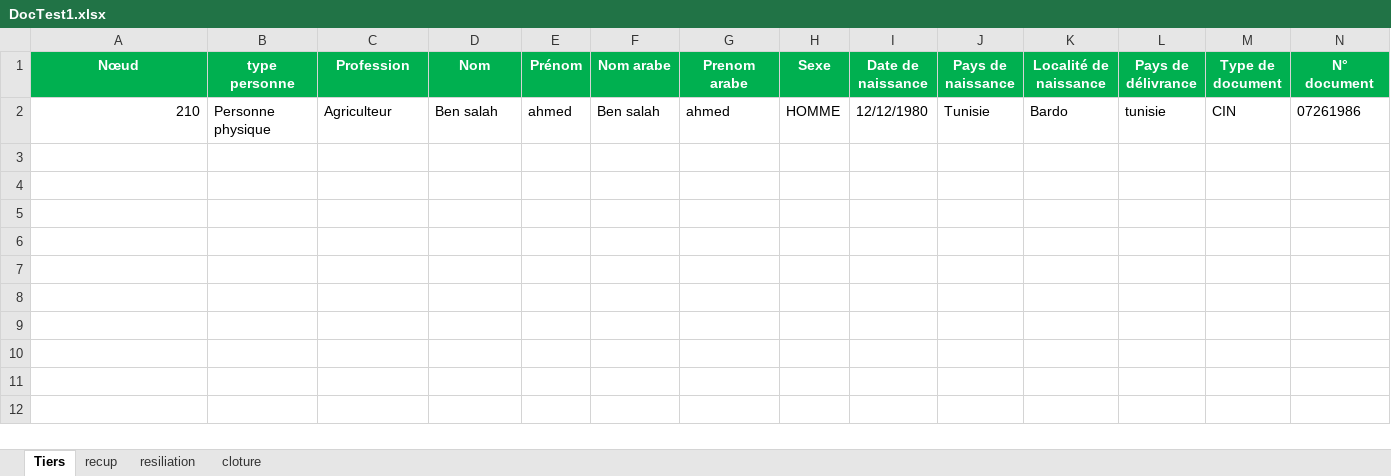
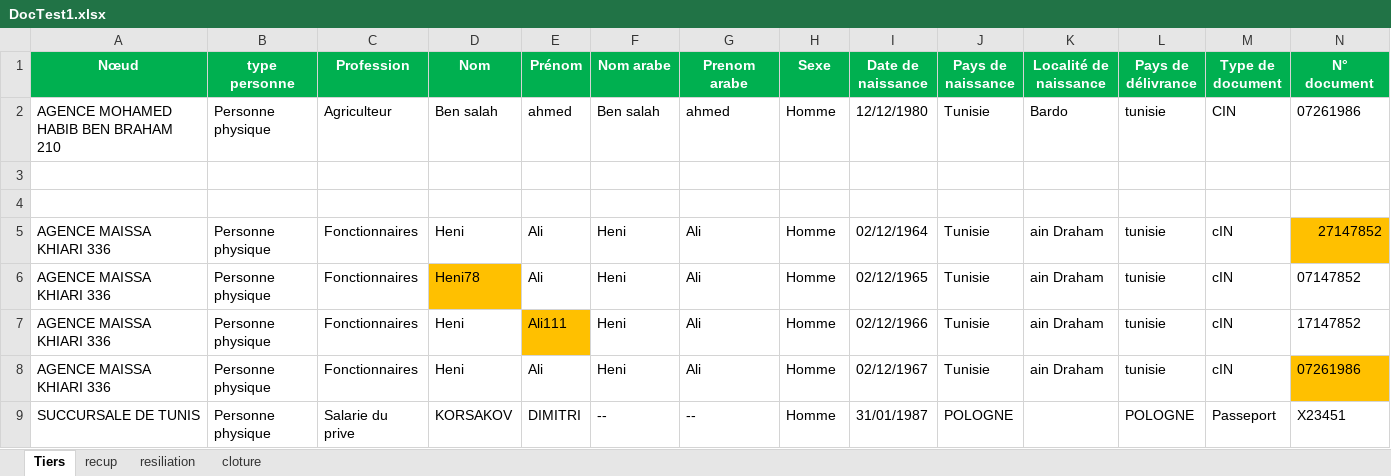
Before and after one commit to medalibettaieb/furry-robot, an Excel workbook: tnr-auto/DocTest1.xlsx, sheet Tiers, drawn as a sheet; only a part is shown; values as stored, in another font and other column widths than the file's, no borders; rows hold the shown columns only; the diff names each change by its address in the sheet, - before the commit and + after, or states it on an @@ line.

```diff
--- a/tnr-auto/DocTest1.xlsx (sheet Tiers)
+++ b/tnr-auto/DocTest1.xlsx (sheet Tiers)
-A2 (Nœud): 210
+A2 (Nœud): AGENCE MOHAMED HABIB BEN BRAHAM 210
-H2 (Sexe): HOMME
+H2 (Sexe): Homme
+row 3: (empty)
+row 4: (empty)
+row 5: AGENCE MAISSA KHIARI 336 | Personne physique | Fonctionnaires | Heni | Ali | Heni | Ali | Homme | 02/12/1964 | Tunisie | ain Draham | tunisie | cIN | 27147852
+row 6: AGENCE MAISSA KHIARI 336 | Personne physique | Fonctionnaires | Heni78 | Ali | Heni | Ali | Homme | 02/12/1965 | Tunisie | ain Draham | tunisie | cIN | 07147852
+row 7: AGENCE MAISSA KHIARI 336 | Personne physique | Fonctionnaires | Heni | Ali111 | Heni | Ali | Homme | 02/12/1966 | Tunisie | ain Draham | tunisie | cIN | 17147852
+row 8: AGENCE MAISSA KHIARI 336 | Personne physique | Fonctionnaires | Heni | Ali | Heni | Ali | Homme | 02/12/1967 | Tunisie | ain Draham | tunisie | cIN | 07261986
+row 9: SUCCURSALE DE TUNIS | Personne physique | Salarie du prive | KORSAKOV | DIMITRI | -- | -- | Homme | 31/01/1987 | POLOGNE |  | POLOGNE | Passeport | X23451
```
Also changed, not shown: sheet resiliation, sheet cloture, sheet recup, tnr-auto/CahierDeRecettePilote.xlsx, 9 other files.
